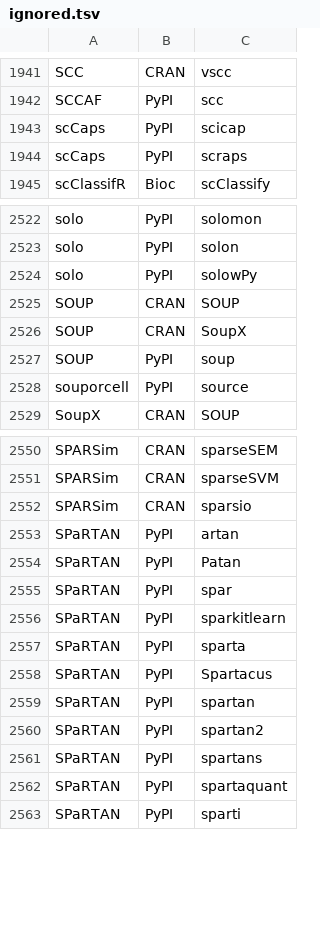
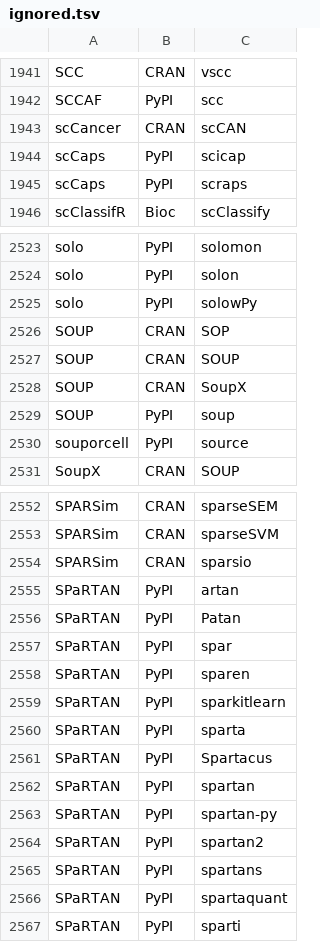
Before and after one commit to scRNA-tools/scRNA-tools, a TSV file: database/ignored.tsv, drawn as a sheet; only a part is shown, gaps mark what is left out.

Commit message:
Completed repository checks

```diff
--- a/database/ignored.tsv
+++ b/database/ignored.tsv
@@ -1942,2 +1942,3 @@ SCC	CRAN	vscc
 SCCAF	PyPI	scc
+scCancer	CRAN	scCAN
 scCaps	PyPI	scicap
@@ -2524,2 +2525,3 @@ solo	PyPI	solon
 solo	PyPI	solowPy
+SOUP	CRAN	SOP
 SOUP	CRAN	SOUP
@@ -2555,2 +2557,3 @@ SPaRTAN	PyPI	Patan
 SPaRTAN	PyPI	spar
+SPaRTAN	PyPI	sparen
 SPaRTAN	PyPI	sparkitlearn
@@ -2559,2 +2562,3 @@ SPaRTAN	PyPI	Spartacus
 SPaRTAN	PyPI	spartan
+SPaRTAN	PyPI	spartan-py
 SPaRTAN	PyPI	spartan2
```
